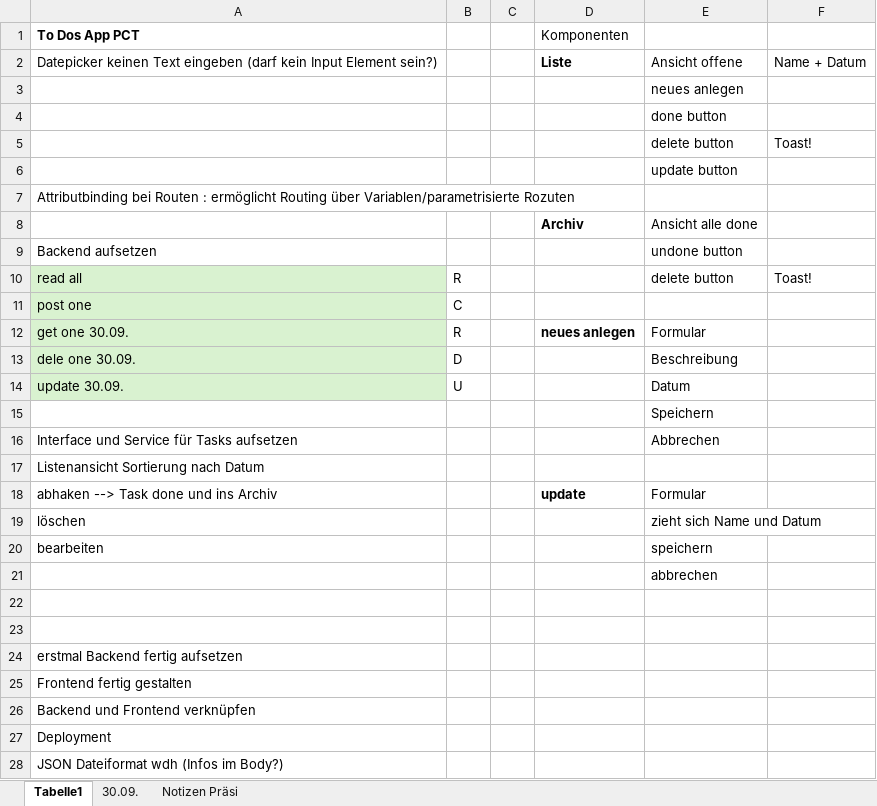
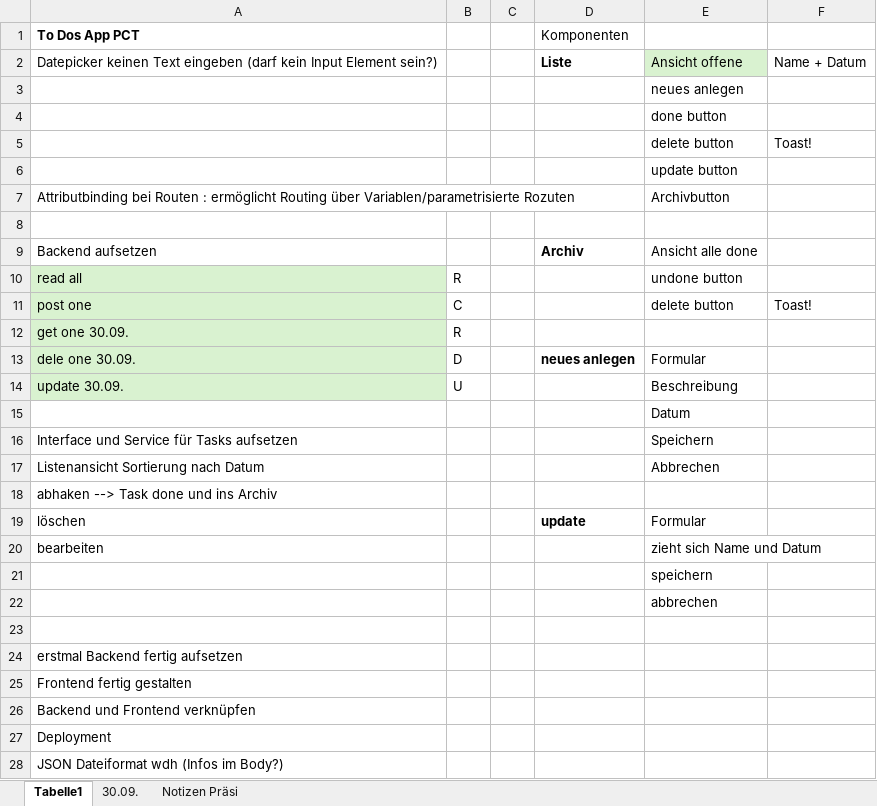
Before and after one commit to nadjastauber/PCT, an Excel workbook: To Dos#.xlsx, sheet Tabelle1, drawn as a sheet; only a part is shown; values as stored, in another font and other column widths than the file's, no borders; removed rows and columns are numbered as before the commit, all else as after; the diff names each change by its address in the sheet, - before the commit and + after, or states it on an @@ line.

Commit message:
in Liste nur offene Tasks anzeigen, filter funktioniert noch nicht

```diff
--- a/To Dos#.xlsx (sheet Tabelle1)
+++ b/To Dos#.xlsx (sheet Tabelle1)
-E2 fill: none
+E2 fill: #D9F2D0
-E7: (empty)
+E7: Archivbutton
+row 8: (empty)
-A9 (To Dos App PCT): (empty)
+A9 (To Dos App PCT): Backend aufsetzen
-row 9: Backend aufsetzen |  |  |  | undone button
-E10: delete button
+E10: undone button
-F10: Toast!
+F10: (empty)
-E11: (empty)
+E11: delete button
-F11: (empty)
+F11: Toast!
-D12 (Komponenten): neues anlegen
+D12 (Komponenten): (empty)
-E12: Formular
+E12: (empty)
-D13 (Komponenten): (empty)
+D13 (Komponenten): neues anlegen
-E13: Beschreibung
+E13: Formular
-E14: Datum
+E14: Beschreibung
-E15: Speichern
+E15: Datum
-E16: Abbrechen
+E16: Speichern
-E17: (empty)
+E17: Abbrechen
+row 18: abhaken --> Task done und ins Archiv
-A19 (To Dos App PCT): abhaken --> Task done und ins Archiv
+A19 (To Dos App PCT): löschen
-row 19: löschen |  |  |  | zieht sich Name und Datum
-E20: speichern
+E20: zieht sich Name und Datum
+row 21:  |  |  |  | speichern
-row 22: (empty)
```
Also changed, not shown: sheet 30.09., 7 other files.
